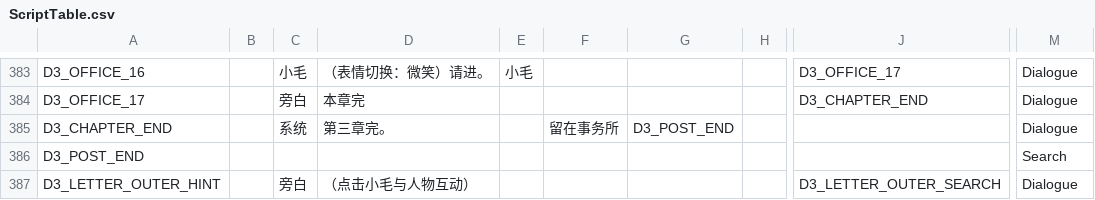
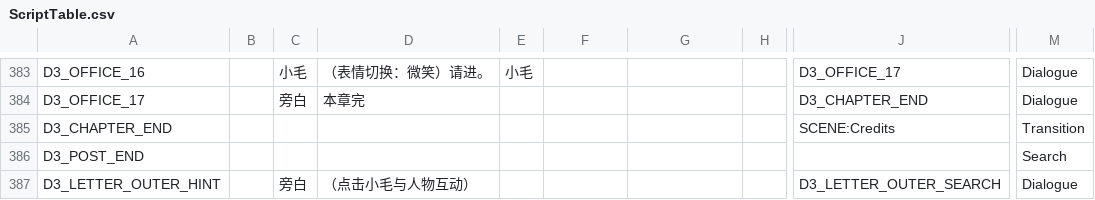
Before and after one commit to Linksora/TapTapJam2026, a CSV file: Assets/Data/Level_03/ScriptTable.csv, drawn as a sheet; only a part is shown, gaps mark what is left out; the diff names each change by its address in the sheet, - before the commit and + after, or states it on an @@ line.

```diff
--- a/Assets/Data/Level_03/ScriptTable.csv
+++ b/Assets/Data/Level_03/ScriptTable.csv
-C385: 系统
+C385: (empty)
-D385: 第三章完。
+D385: (empty)
-F385: 留在事务所
+F385: (empty)
-G385: D3_POST_END
+G385: (empty)
-J385: (empty)
+J385: SCENE:Credits
-M385: Dialogue
+M385: Transition
```
Also changed, not shown: 16 other files.
